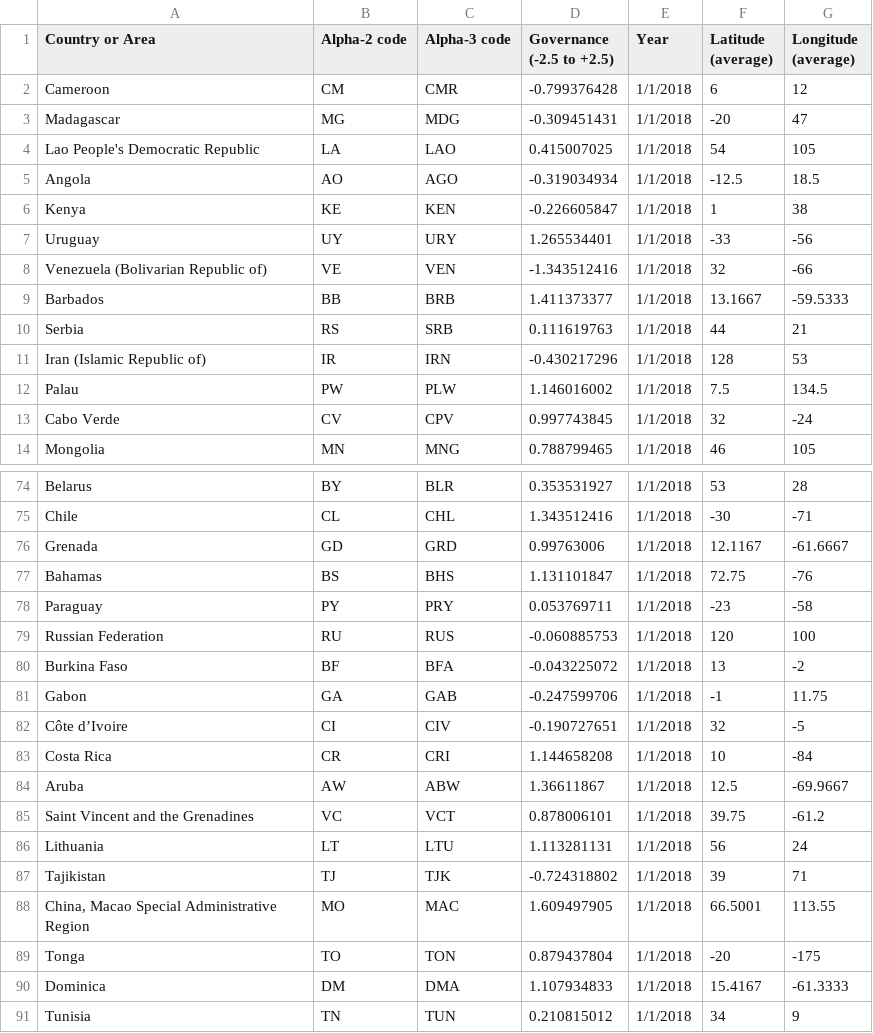
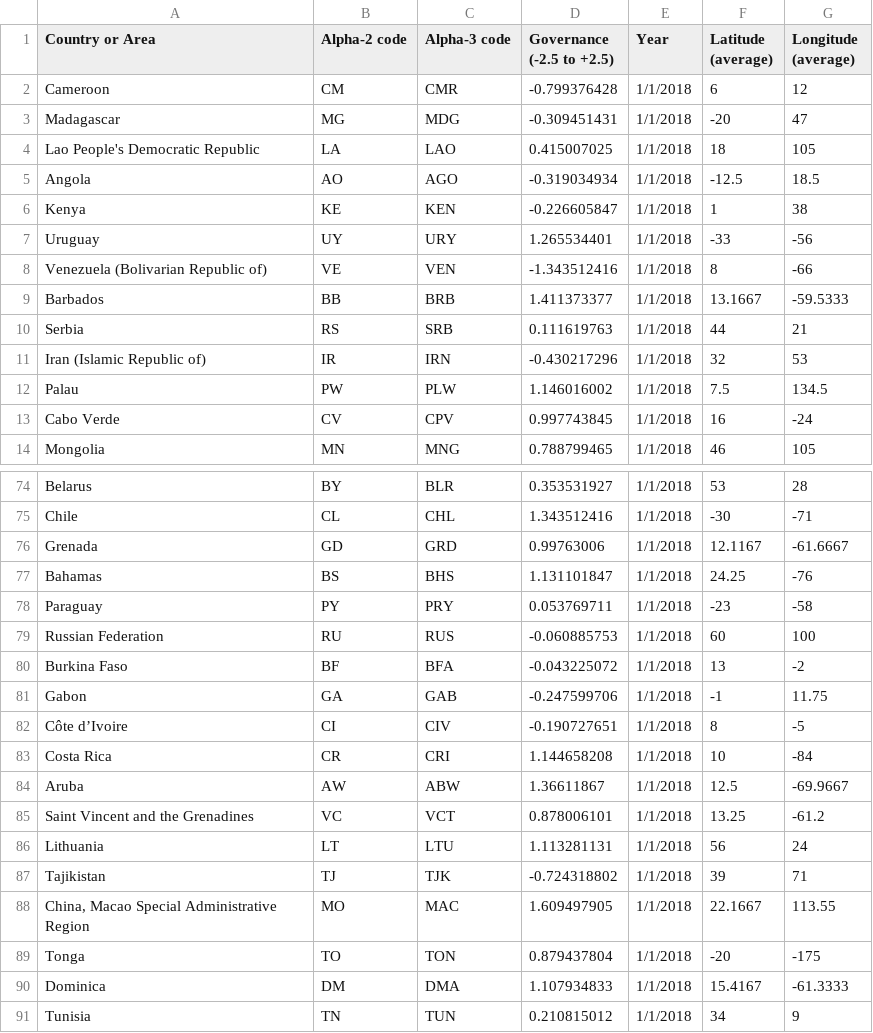
Before and after one commit to smallmultiples/undp-vaccine-response, a CSV file: data/out/COHESION-Governance.csv, drawn as a sheet; only a part is shown, gaps mark what is left out; the diff covers the shown part only.

```diff
--- a/data/out/COHESION-Governance.csv
+++ b/data/out/COHESION-Governance.csv
@@ -3,3 +3,3 @@ Cameroon,CM,CMR,-0.799376428,1/1/2018,6,12
 Madagascar,MG,MDG,-0.309451431,1/1/2018,-20,47
-Lao People's Democratic Republic,LA,LAO,0.415007025,1/1/2018,54,105
+Lao People's Democratic Republic,LA,LAO,0.415007025,1/1/2018,18,105
 Angola,AO,AGO,-0.319034934,1/1/2018,-12.5,18.5
@@ -7,8 +7,8 @@ Kenya,KE,KEN,-0.226605847,1/1/2018,1,38
 Uruguay,UY,URY,1.265534401,1/1/2018,-33,-56
-Venezuela (Bolivarian Republic of),VE,VEN,-1.343512416,1/1/2018,32,-66
+Venezuela (Bolivarian Republic of),VE,VEN,-1.343512416,1/1/2018,8,-66
 Barbados,BB,BRB,1.411373377,1/1/2018,13.1667,-59.5333
 Serbia,RS,SRB,0.111619763,1/1/2018,44,21
-Iran (Islamic Republic of),IR,IRN,-0.430217296,1/1/2018,128,53
+Iran (Islamic Republic of),IR,IRN,-0.430217296,1/1/2018,32,53
 Palau,PW,PLW,1.146016002,1/1/2018,7.5,134.5
-Cabo Verde,CV,CPV,0.997743845,1/1/2018,32,-24
+Cabo Verde,CV,CPV,0.997743845,1/1/2018,16,-24
 Mongolia,MN,MNG,0.788799465,1/1/2018,46,105
@@ -76,14 +76,14 @@ Chile,CL,CHL,1.343512416,1/1/2018,-30,-71
 Grenada,GD,GRD,0.99763006,1/1/2018,12.1167,-61.6667
-Bahamas,BS,BHS,1.131101847,1/1/2018,72.75,-76
+Bahamas,BS,BHS,1.131101847,1/1/2018,24.25,-76
 Paraguay,PY,PRY,0.053769711,1/1/2018,-23,-58
-Russian Federation,RU,RUS,-0.060885753,1/1/2018,120,100
+Russian Federation,RU,RUS,-0.060885753,1/1/2018,60,100
 Burkina Faso,BF,BFA,-0.043225072,1/1/2018,13,-2
 Gabon,GA,GAB,-0.247599706,1/1/2018,-1,11.75
-Côte d’Ivoire,CI,CIV,-0.190727651,1/1/2018,32,-5
+Côte d’Ivoire,CI,CIV,-0.190727651,1/1/2018,8,-5
 Costa Rica,CR,CRI,1.144658208,1/1/2018,10,-84
 Aruba,AW,ABW,1.36611867,1/1/2018,12.5,-69.9667
-Saint Vincent and the Grenadines,VC,VCT,0.878006101,1/1/2018,39.75,-61.2
+Saint Vincent and the Grenadines,VC,VCT,0.878006101,1/1/2018,13.25,-61.2
 Lithuania,LT,LTU,1.113281131,1/1/2018,56,24
 Tajikistan,TJ,TJK,-0.724318802,1/1/2018,39,71
-"China, Macao Special Administrative Region",MO,MAC,1.609497905,1/1/2018,66.5001,113.55
+"China, Macao Special Administrative Region",MO,MAC,1.609497905,1/1/2018,22.1667,113.55
 Tonga,TO,TON,0.879437804,1/1/2018,-20,-175
```
Also changed, not shown: 26 edited cells elsewhere in this file, data/out/MACRO-Gov_lending_borrowing.csv, 1 other file.
